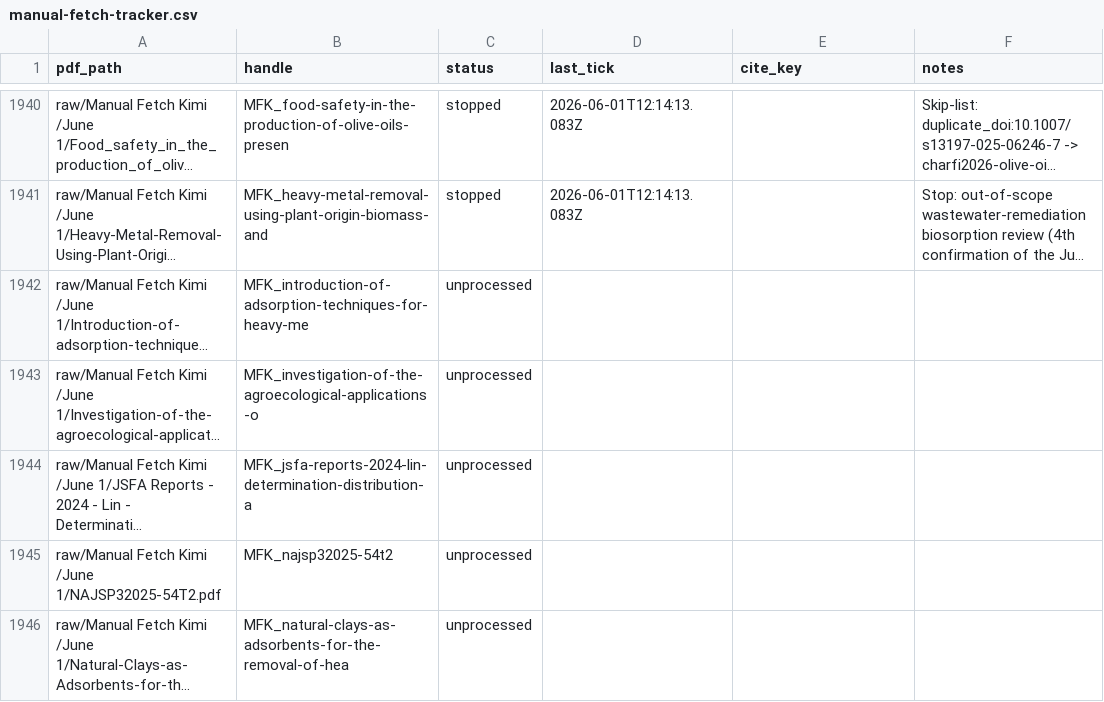
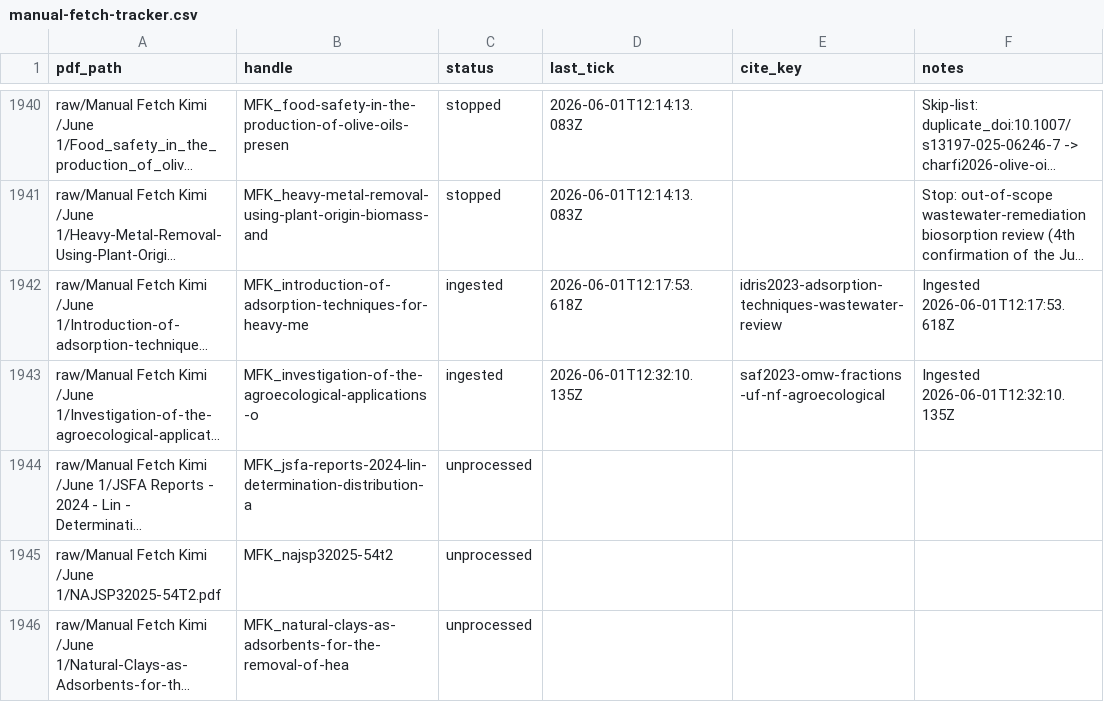
Before and after one commit to paleofoundation/heavymetalindex, a CSV file: data/evidence/autonomy/manual-fetch-tracker.csv, drawn as a sheet; only a part is shown, gaps mark what is left out; long unchanged cells end in …; the diff names each change by its address in the sheet, - before the commit and + after, or states it on an @@ line.

```diff
--- a/data/evidence/autonomy/manual-fetch-tracker.csv
+++ b/data/evidence/autonomy/manual-fetch-tracker.csv
-C1942:C1943 (status): unprocessed
+C1942:C1943 (status): ingested
-D1942 (last_tick): (empty)
+D1942 (last_tick): 2026-06-01T12:17:53.618Z
-E1942 (cite_key): (empty)
+E1942 (cite_key): idris2023-adsorption-techniques-wastewater-review
-F1942 (notes): (empty)
+F1942 (notes): Ingested 2026-06-01T12:17:53.618Z
-D1943 (last_tick): (empty)
+D1943 (last_tick): 2026-06-01T12:32:10.135Z
-E1943 (cite_key): (empty)
+E1943 (cite_key): saf2023-omw-fractions-uf-nf-agroecological
-F1943 (notes): (empty)
+F1943 (notes): Ingested 2026-06-01T12:32:10.135Z
```
Also changed, not shown: 7 other files.
